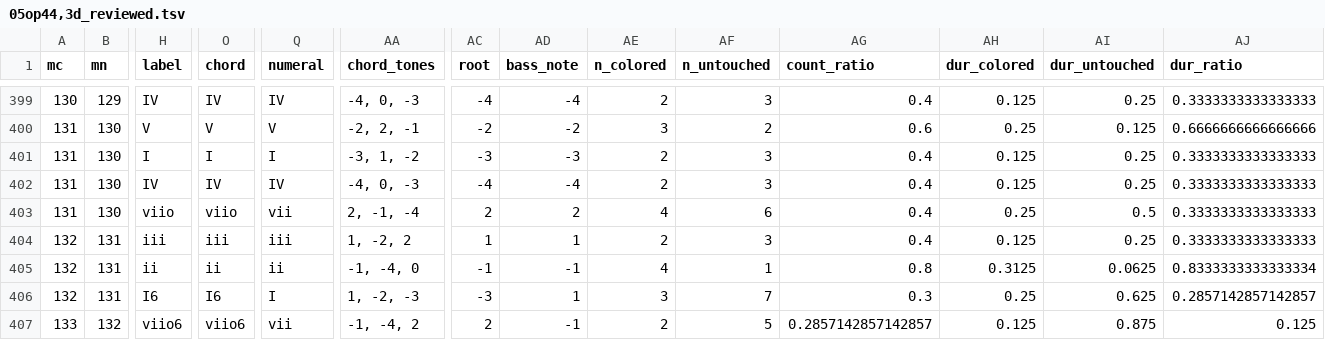
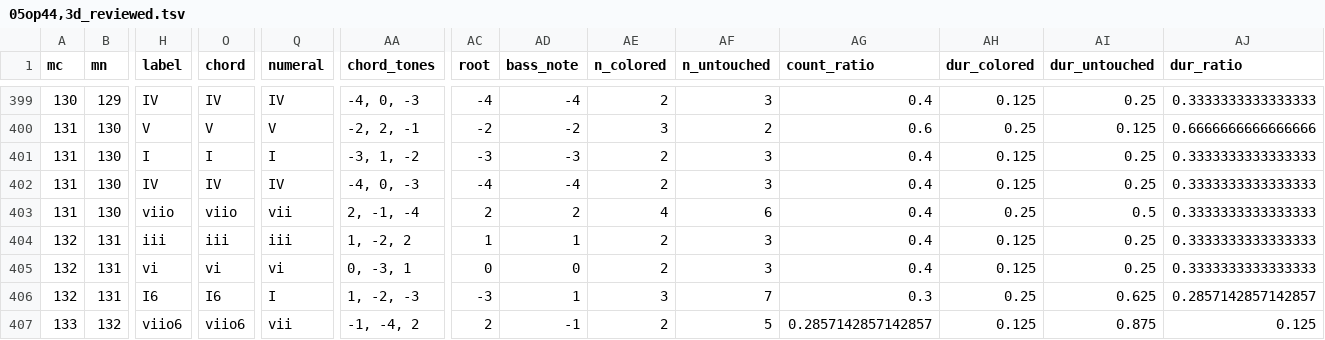
Before and after one commit to DCMLab/mendelssohn_quartets, a TSV file: reviewed/05op44,3d_reviewed.tsv, drawn as a sheet; only a part is shown, gaps mark what is left out; the diff names each change by its address in the sheet, - before the commit and + after, or states it on an @@ line.

```diff
--- a/reviewed/05op44,3d_reviewed.tsv
+++ b/reviewed/05op44,3d_reviewed.tsv
-H405 (label): ii
+H405 (label): vi
-O405 (chord): ii
+O405 (chord): vi
-Q405 (numeral): ii
+Q405 (numeral): vi
-AA405 (chord_tones): -1, -4, 0
+AA405 (chord_tones): 0, -3, 1
-AC405 (root): -1
+AC405 (root): 0
-AD405 (bass_note): -1
+AD405 (bass_note): 0
-AE405 (n_colored): 4
+AE405 (n_colored): 2
-AF405 (n_untouched): 1
+AF405 (n_untouched): 3
-AG405 (count_ratio): 0.8
+AG405 (count_ratio): 0.4
-AH405 (dur_colored): 0.3125
+AH405 (dur_colored): 0.125
-AI405 (dur_untouched): 0.0625
+AI405 (dur_untouched): 0.25
-AJ405 (dur_ratio): 0.8333333333333334
+AJ405 (dur_ratio): 0.3333333333333333
```
Also changed, not shown: chords/05op44,3d.chords.tsv, harmonies/05op44,3d.harmonies.tsv, 4 other files.
